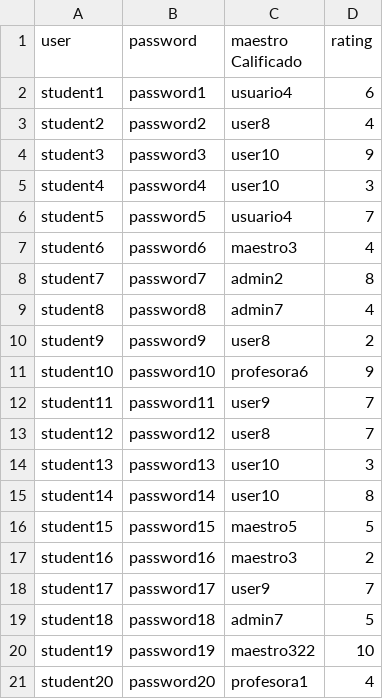
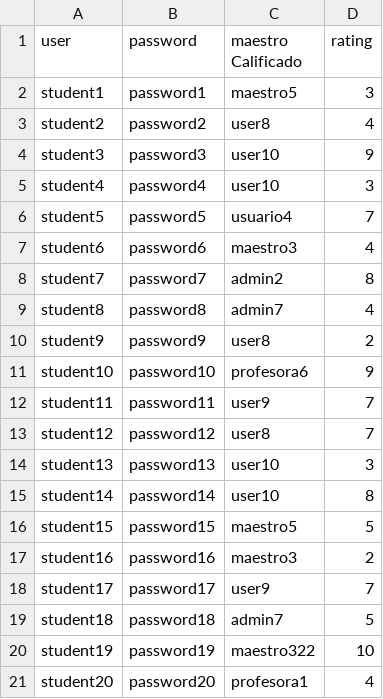
Before and after one commit to dlop6/ProyectoProgra, a CSV file: data/usersEstudiantes.csv, drawn as a sheet.

```diff
--- a/data/usersEstudiantes.csv
+++ b/data/usersEstudiantes.csv
@@ -1,3 +1,3 @@
 user,password,maestro Calificado,rating
-student1,password1,usuario4,6
+student1,password1,maestro5,3
 student2,password2,user8,4
```
Also changed, not shown: 1 other file.
